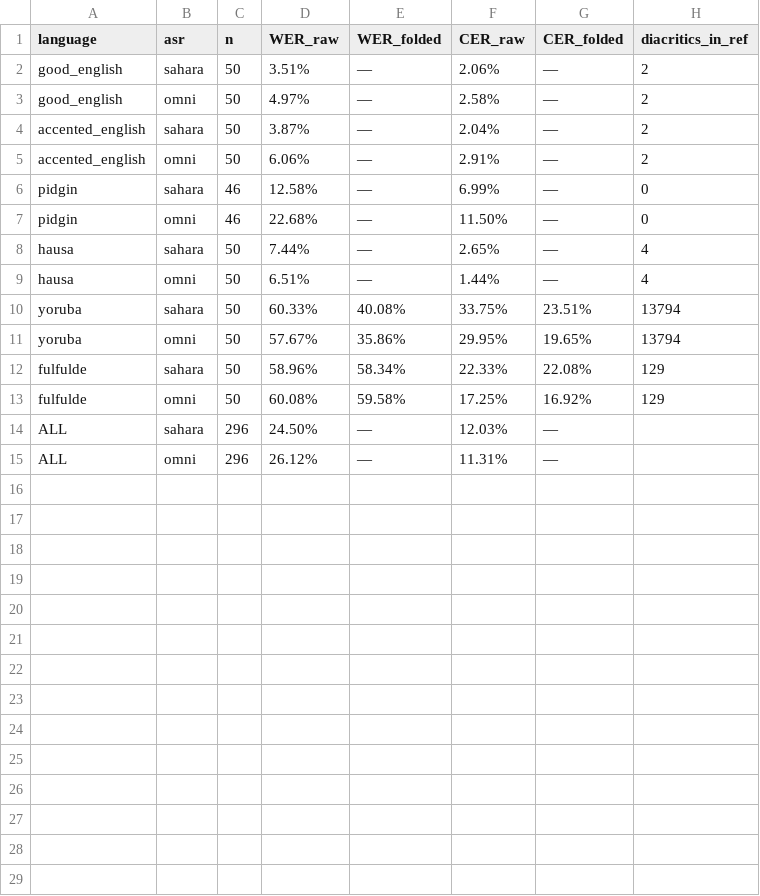
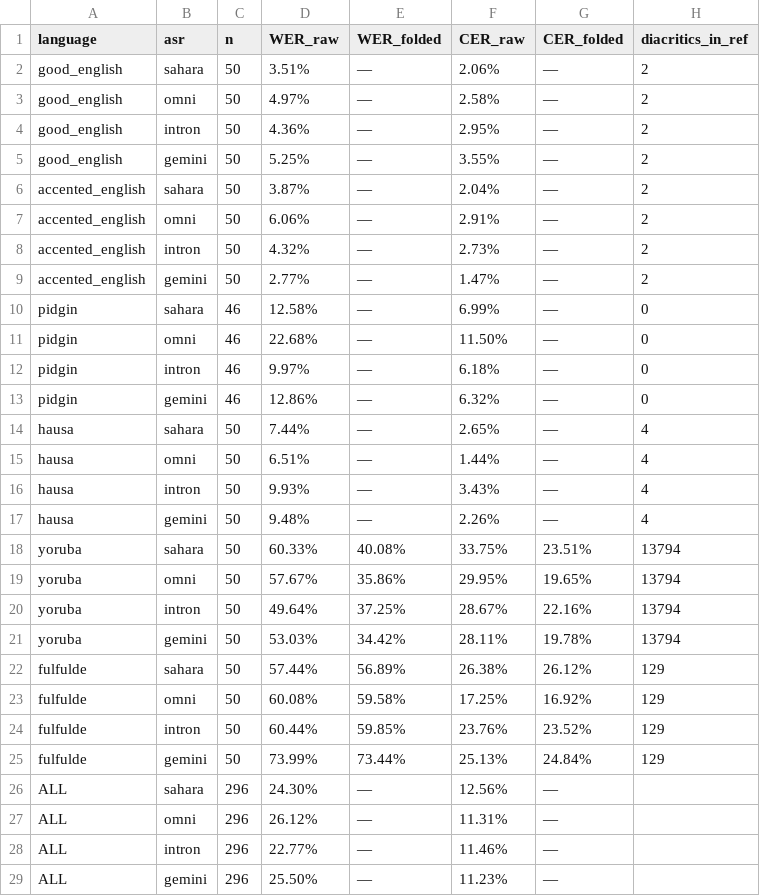
Before and after one commit to intron-innovation/Intron-Multimodal-Benchmarking, a CSV file: results/asr_benchmark/asr_wer_combined.csv, drawn as a sheet.

```diff
--- a/results/asr_benchmark/asr_wer_combined.csv
+++ b/results/asr_benchmark/asr_wer_combined.csv
@@ -3,13 +3,27 @@ good_english,sahara,50,3.51%,—,2.06%,—,2
 good_english,omni,50,4.97%,—,2.58%,—,2
+good_english,intron,50,4.36%,—,2.95%,—,2
+good_english,gemini,50,5.25%,—,3.55%,—,2
 accented_english,sahara,50,3.87%,—,2.04%,—,2
 accented_english,omni,50,6.06%,—,2.91%,—,2
+accented_english,intron,50,4.32%,—,2.73%,—,2
+accented_english,gemini,50,2.77%,—,1.47%,—,2
 pidgin,sahara,46,12.58%,—,6.99%,—,0
 pidgin,omni,46,22.68%,—,11.50%,—,0
+pidgin,intron,46,9.97%,—,6.18%,—,0
+pidgin,gemini,46,12.86%,—,6.32%,—,0
 hausa,sahara,50,7.44%,—,2.65%,—,4
 hausa,omni,50,6.51%,—,1.44%,—,4
+hausa,intron,50,9.93%,—,3.43%,—,4
+hausa,gemini,50,9.48%,—,2.26%,—,4
 yoruba,sahara,50,60.33%,40.08%,33.75%,23.51%,13794
 yoruba,omni,50,57.67%,35.86%,29.95%,19.65%,13794
-fulfulde,sahara,50,58.96%,58.34%,22.33%,22.08%,129
+yoruba,intron,50,49.64%,37.25%,28.67%,22.16%,13794
+yoruba,gemini,50,53.03%,34.42%,28.11%,19.78%,13794
+fulfulde,sahara,50,57.44%,56.89%,26.38%,26.12%,129
 fulfulde,omni,50,60.08%,59.58%,17.25%,16.92%,129
-ALL,sahara,296,24.50%,—,12.03%,—,
+fulfulde,intron,50,60.44%,59.85%,23.76%,23.52%,129
+fulfulde,gemini,50,73.99%,73.44%,25.13%,24.84%,129
+ALL,sahara,296,24.30%,—,12.56%,—,
 ALL,omni,296,26.12%,—,11.31%,—,
+ALL,intron,296,22.77%,—,11.46%,—,
+ALL,gemini,296,25.50%,—,11.23%,—,
```
Also changed, not shown: outputs/gates_transcription/sahara_fulfulde.csv, results/asr_benchmark/asr_wer_by_language.csv, 28 other files.
